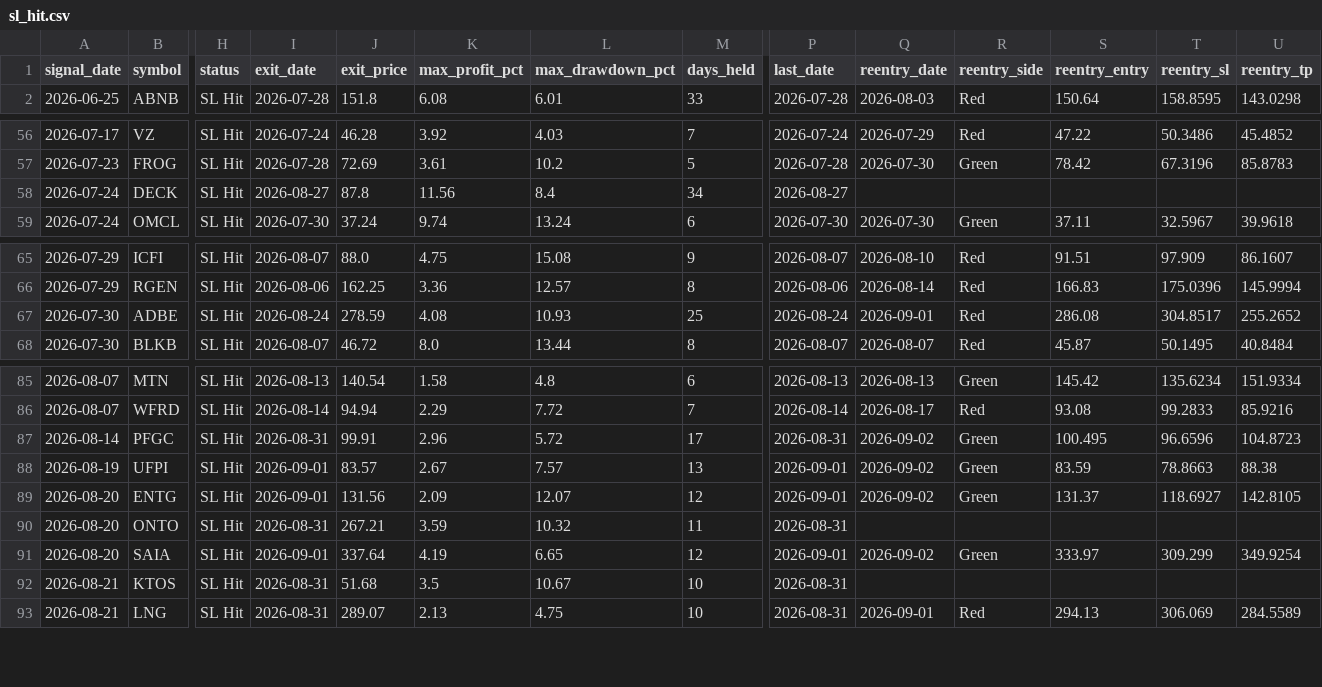
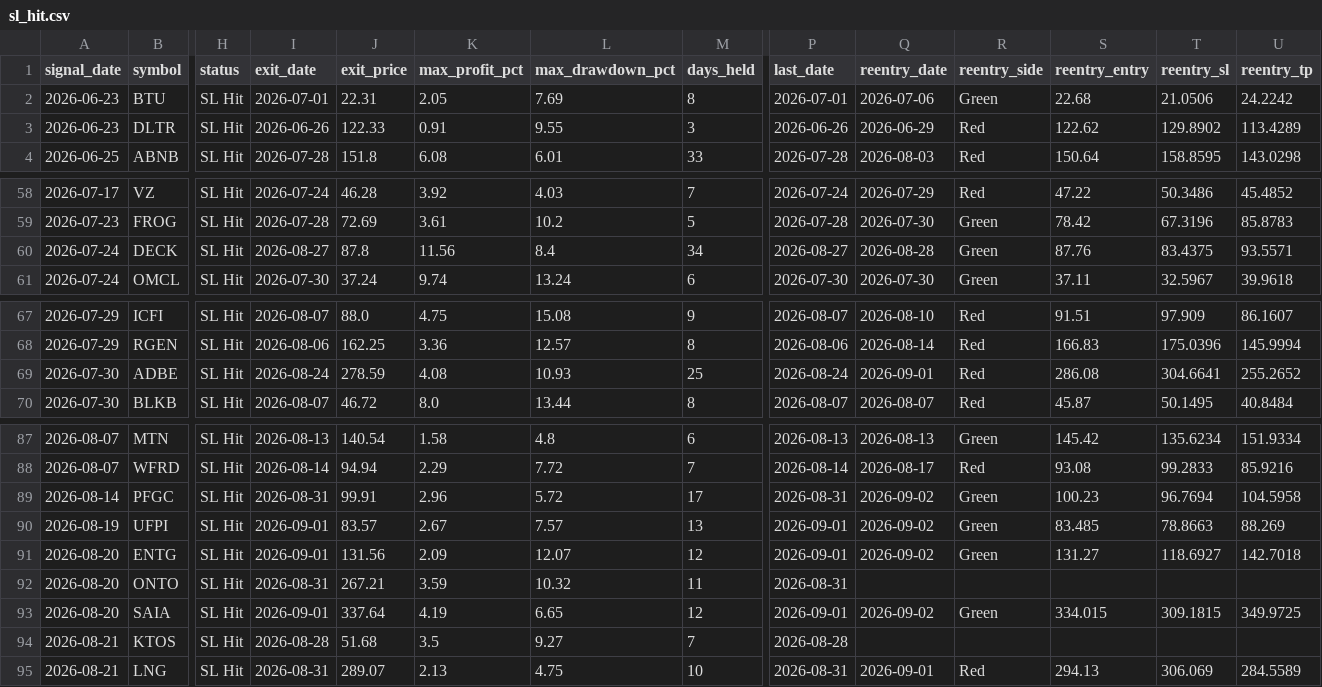
Before and after one commit to faizjio7011-code/checking-trade-signals, a CSV file: report/sl_hit.csv, drawn as a sheet; only a part is shown, gaps mark what is left out; addresses are those after the commit; rows hold the shown columns only; the diff names each change by its address in the sheet, - before the commit and + after, or states it on an @@ line.

```diff
--- a/report/sl_hit.csv
+++ b/report/sl_hit.csv
+row 2: 2026-06-23 | BTU | SL Hit | 2026-07-01 | 22.31 | 2.05 | 7.69 | 8 | 2026-07-01 | 2026-07-06 | Green | 22.68 | 21.0506 | 24.2242
+row 3: 2026-06-23 | DLTR | SL Hit | 2026-06-26 | 122.33 | 0.91 | 9.55 | 3 | 2026-06-26 | 2026-06-29 | Red | 122.62 | 129.8902 | 113.4289
-Q60 (reentry_date): (empty)
+Q60 (reentry_date): 2026-08-28
-R60 (reentry_side): (empty)
+R60 (reentry_side): Green
-S60 (reentry_entry): (empty)
+S60 (reentry_entry): 87.76
-T60 (reentry_sl): (empty)
+T60 (reentry_sl): 83.4375
-U60 (reentry_tp): (empty)
+U60 (reentry_tp): 93.5571
-T69 (reentry_sl): 304.8517
+T69 (reentry_sl): 304.6641
-S89 (reentry_entry): 100.495
+S89 (reentry_entry): 100.23
-T89 (reentry_sl): 96.6596
+T89 (reentry_sl): 96.7694
-U89 (reentry_tp): 104.8723
+U89 (reentry_tp): 104.5958
-S90 (reentry_entry): 83.59
+S90 (reentry_entry): 83.485
-U90 (reentry_tp): 88.38
+U90 (reentry_tp): 88.269
-S91 (reentry_entry): 131.37
+S91 (reentry_entry): 131.27
-U91 (reentry_tp): 142.8105
+U91 (reentry_tp): 142.7018
-S93 (reentry_entry): 333.97
+S93 (reentry_entry): 334.015
-T93 (reentry_sl): 309.299
+T93 (reentry_sl): 309.1815
-U93 (reentry_tp): 349.9254
+U93 (reentry_tp): 349.9725
-I94 (exit_date): 2026-08-31
+I94 (exit_date): 2026-08-28
-L94 (max_drawdown_pct): 10.67
+L94 (max_drawdown_pct): 9.27
-M94 (days_held): 10
+M94 (days_held): 7
-P94 (last_date): 2026-08-31
+P94 (last_date): 2026-08-28
```
Also changed, not shown: report/reentry.csv, report/trade_performance.csv, 4 other files.
